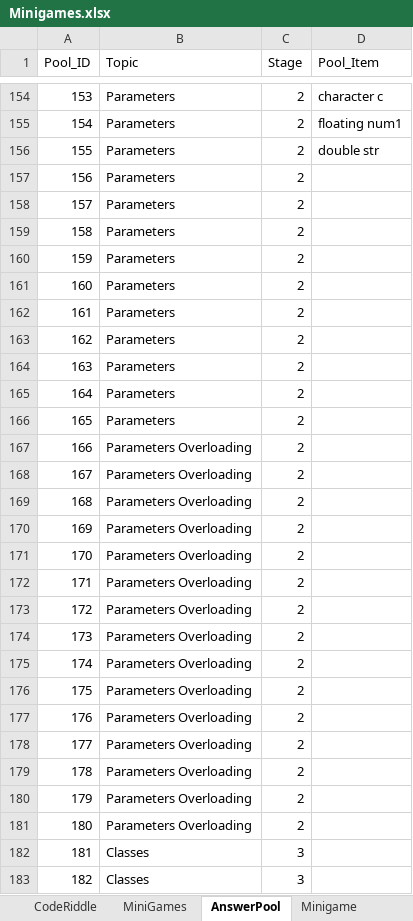
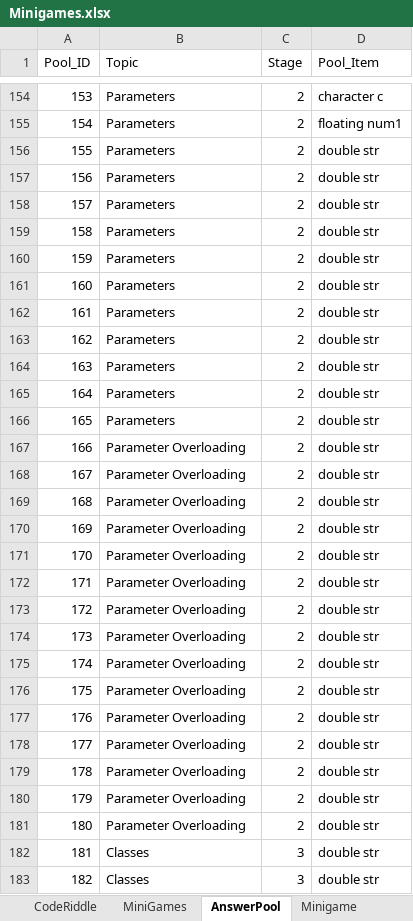
Before and after one commit to fernandezaaron/CodexLearning, an Excel workbook: assets/excel/Minigames.xlsx, sheet AnswerPool, drawn as a sheet; only a part is shown, gaps mark what is left out; values as stored, in another font and other column widths than the file's, no borders; the diff covers the shown part only; the diff names each change by its address in the sheet, - before the commit and + after, or states it on an @@ line.

```diff
--- a/assets/excel/Minigames.xlsx (sheet AnswerPool)
+++ b/assets/excel/Minigames.xlsx (sheet AnswerPool)
-D157:D183 (Pool_Item): (empty)
+D157:D183 (Pool_Item): double str
-B167:B181 (Topic): Parameters Overloading
+B167:B181 (Topic): Parameter Overloading
```
Also changed, not shown: 43 edited cells elsewhere in this sheet, sheet Minigame, 4 other files.
